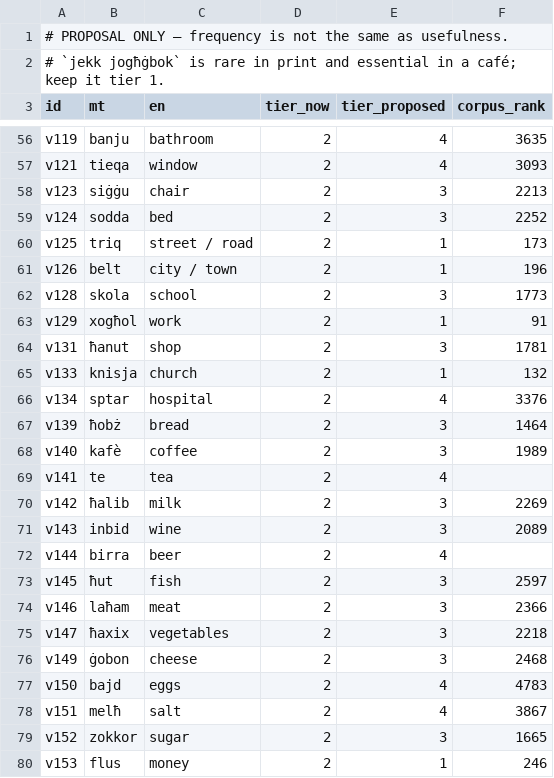
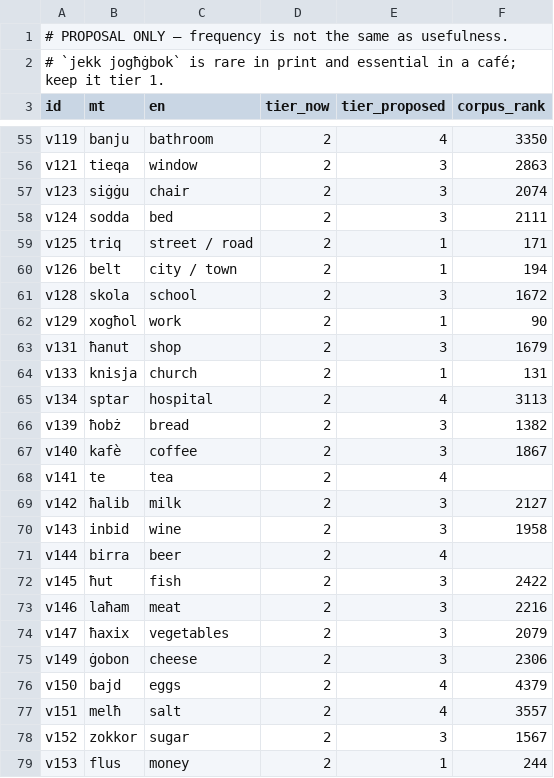
Before and after one commit to silas-dsc/speak-maltese, a TSV file: data/retier_proposal.tsv, drawn as a sheet; only a part is shown, gaps mark what is left out; addresses are those after the commit; the diff covers the shown part only; the diff names each change by its address in the sheet, - before the commit and + after, or states it on an @@ line.

```diff
--- a/data/retier_proposal.tsv
+++ b/data/retier_proposal.tsv
-F55 (corpus_rank): 3635
+F55 (corpus_rank): 3350
-E56 (tier_proposed): 4
+E56 (tier_proposed): 3
-F56 (corpus_rank): 3093
+F56 (corpus_rank): 2863
-F57 (corpus_rank): 2213
+F57 (corpus_rank): 2074
-F58 (corpus_rank): 2252
+F58 (corpus_rank): 2111
-F59 (corpus_rank): 173
+F59 (corpus_rank): 171
-F60 (corpus_rank): 196
+F60 (corpus_rank): 194
-F61 (corpus_rank): 1773
+F61 (corpus_rank): 1672
-F62 (corpus_rank): 91
+F62 (corpus_rank): 90
-F63 (corpus_rank): 1781
+F63 (corpus_rank): 1679
-F64 (corpus_rank): 132
+F64 (corpus_rank): 131
-F65 (corpus_rank): 3376
+F65 (corpus_rank): 3113
-F66 (corpus_rank): 1464
+F66 (corpus_rank): 1382
-F67 (corpus_rank): 1989
+F67 (corpus_rank): 1867
-F69 (corpus_rank): 2269
+F69 (corpus_rank): 2127
-F70 (corpus_rank): 2089
+F70 (corpus_rank): 1958
-F72 (corpus_rank): 2597
+F72 (corpus_rank): 2422
-F73 (corpus_rank): 2366
+F73 (corpus_rank): 2216
-F74 (corpus_rank): 2218
+F74 (corpus_rank): 2079
-F75 (corpus_rank): 2468
+F75 (corpus_rank): 2306
-F76 (corpus_rank): 4783
+F76 (corpus_rank): 4379
-F77 (corpus_rank): 3867
+F77 (corpus_rank): 3557
-F78 (corpus_rank): 1665
+F78 (corpus_rank): 1567
-F79 (corpus_rank): 246
+F79 (corpus_rank): 244
```
Also changed, not shown: 1 added row, 2 removed rows and 148 edited cells elsewhere in this file, data/frequency_mt.tsv, 2 other files.
